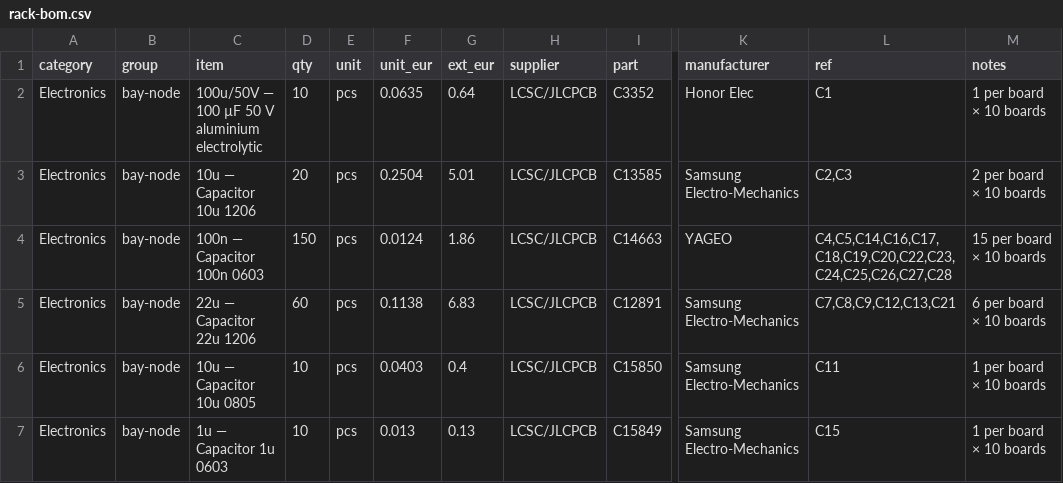
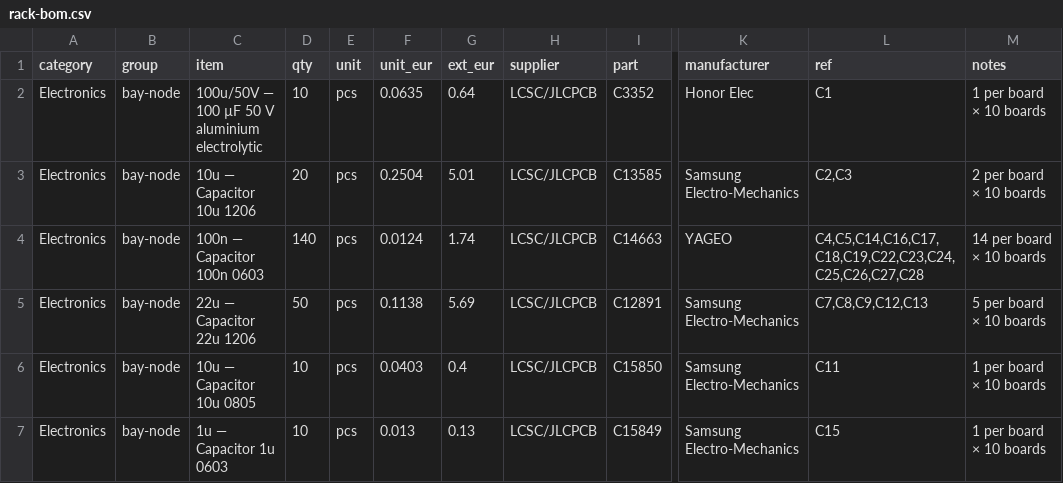
Before and after one commit to kartben/hw-testing-rack, a CSV file: bom/rack-bom.csv, drawn as a sheet; only a part is shown, gaps mark what is left out; the diff covers the shown part only; the diff names each change by its address in the sheet, - before the commit and + after, or states it on an @@ line.

```diff
--- a/bom/rack-bom.csv
+++ b/bom/rack-bom.csv
-D4 (qty): 150
+D4 (qty): 140
-G4 (ext_eur): 1.86
+G4 (ext_eur): 1.74
-L4 (ref): C4,C5,C14,C16,C17,C18,C19,C20,C22,C23,C24,C25,C26,C27,C28
+L4 (ref): C4,C5,C14,C16,C17,C18,C19,C22,C23,C24,C25,C26,C27,C28
-M4 (notes): 15 per board × 10 boards
+M4 (notes): 14 per board × 10 boards
-D5 (qty): 60
+D5 (qty): 50
-G5 (ext_eur): 6.83
+G5 (ext_eur): 5.69
-L5 (ref): C7,C8,C9,C12,C13,C21
+L5 (ref): C7,C8,C9,C12,C13
-M5 (notes): 6 per board × 10 boards
+M5 (notes): 5 per board × 10 boards
```
Also changed, not shown: 4 added rows and 21 edited cells elsewhere in this file, electronics/bay-node/bay-node-bom.csv, electronics/bay-node/fab/bay-node-bom-jlcpcb.csv, 24 other files.
